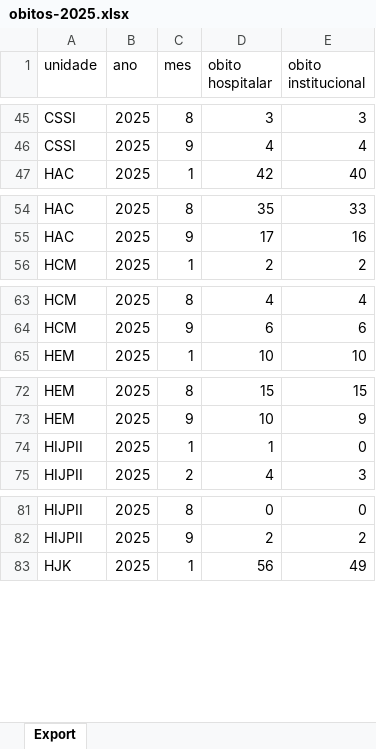
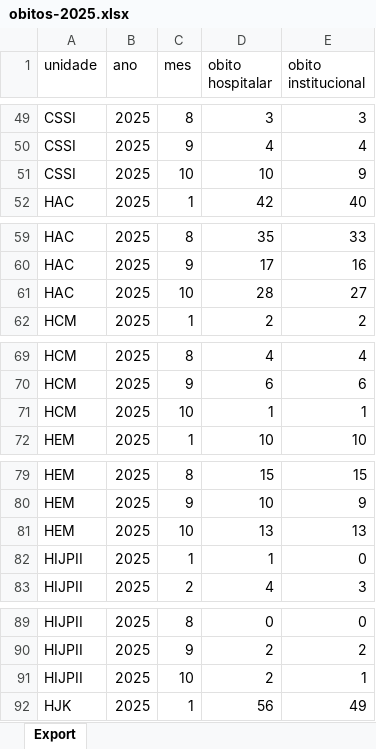
Before and after one commit to transparencia-mg/obitos, an Excel workbook: upload/obitos-2025.xlsx, sheet Export, drawn as a sheet; only a part is shown, gaps mark what is left out; values as stored, in another font and other column widths than the file's, no borders; the diff covers the shown part only; the diff names each change by its address in the sheet, - before the commit and + after, or states it on an @@ line.

```diff
--- a/upload/obitos-2025.xlsx (sheet Export)
+++ b/upload/obitos-2025.xlsx (sheet Export)
+row 51: CSSI | 2025 | 10 | 10 | 9
+row 61: HAC | 2025 | 10 | 28 | 27
+row 71: HCM | 2025 | 10 | 1 | 1
+row 81: HEM | 2025 | 10 | 13 | 13
+row 91: HIJPII | 2025 | 10 | 2 | 1
```
Also changed, not shown: 14 added rows elsewhere in this sheet.
